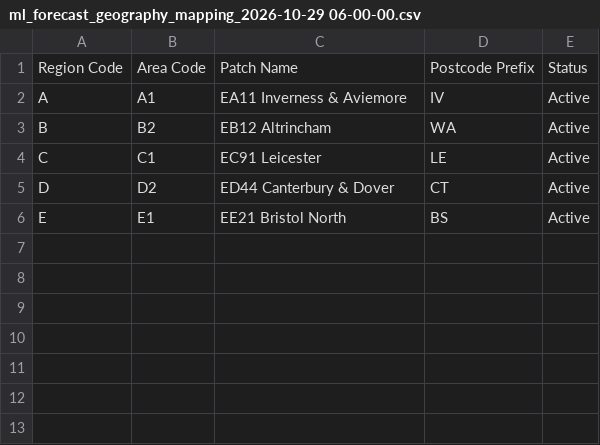
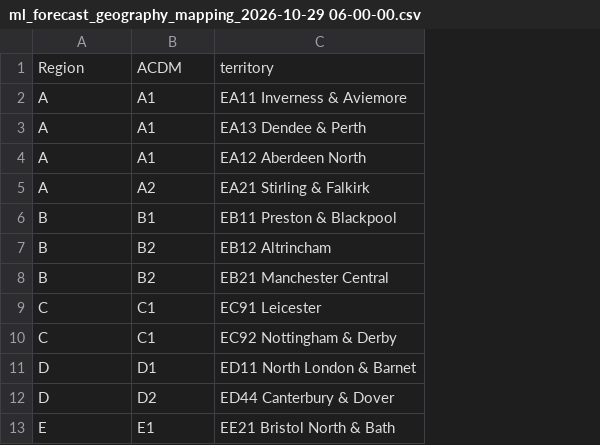
Before and after one commit to Soumyadipta2020/Capacity-Planning-App-Demo, a CSV file: data/other_config/ml_forecast_geography_mapping_2026-10-29 06-00-00.csv, drawn as a sheet; removed rows and columns are numbered as before the commit, all else as after; the diff names each change by its address in the sheet, - before the commit and + after, or states it on an @@ line.

```diff
--- a/data/other_config/ml_forecast_geography_mapping_2026-10-29 06-00-00.csv
+++ b/data/other_config/ml_forecast_geography_mapping_2026-10-29 06-00-00.csv
-column D, rows 2-6: IV | WA | LE | CT | BS
-column E, rows 2-6: all Active
-row 1: Region Code | Area Code | Patch Name | Postcode Prefix | Status
+row 1: Region | ACDM | territory
+row 3: A | A1 | EA13 Dendee & Perth
+row 4: A | A1 | EA12 Aberdeen North
+row 5: A | A2 | EA21 Stirling & Falkirk
+row 6: B | B1 | EB11 Preston & Blackpool
+row 8: B | B2 | EB21 Manchester Central
+row 10: C | C1 | EC92 Nottingham & Derby
+row 11: D | D1 | ED11 North London & Barnet
-C13: EE21 Bristol North
+C13: EE21 Bristol North & Bath
```
Also changed, not shown: data/other_config/es_shiny_geog_mapping_input2_2026-02-18 13-04-22.csv, data/other_config/geography_mapping_updated_q2.csv, 7 other files.
